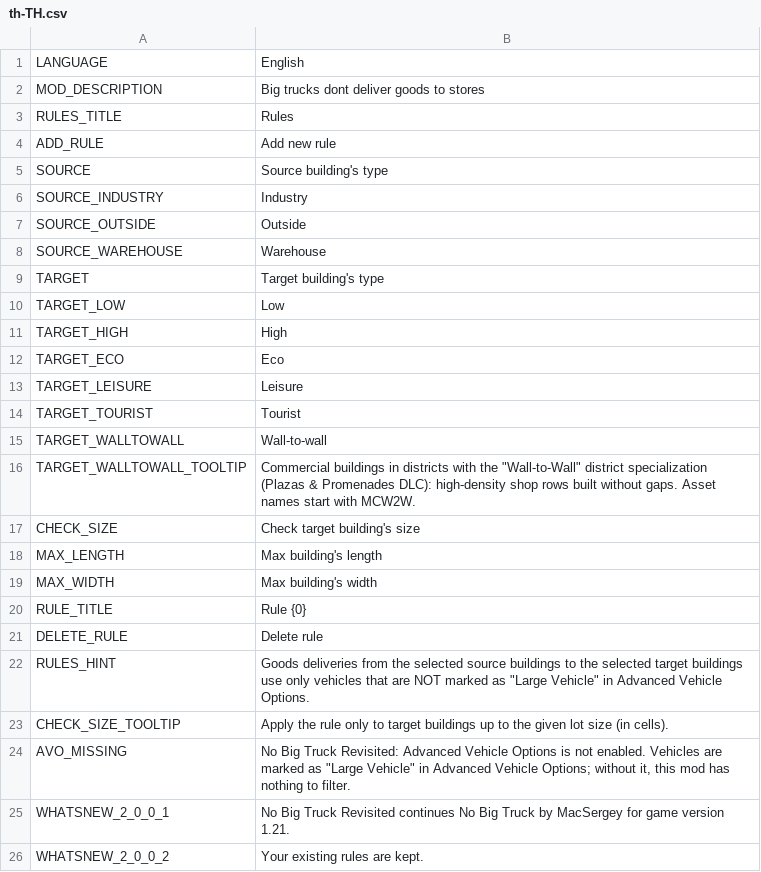
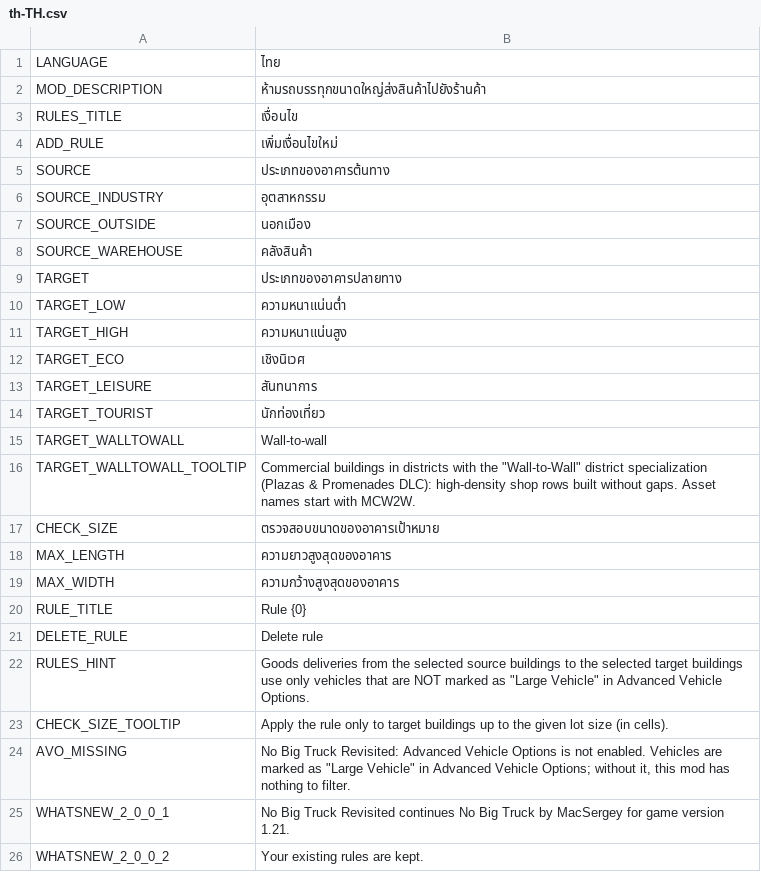
Before and after one commit to CityGecko/CS-NoBigTruckRevisited, a CSV file: NoBigTruck/Translations/th-TH.csv, drawn as a sheet; only a part is shown.

Commit message:
New translations en-en.csv (Thai)
[ci skip]

```diff
--- a/NoBigTruck/Translations/th-TH.csv
+++ b/NoBigTruck/Translations/th-TH.csv
@@ -1,20 +1,20 @@
-"LANGUAGE","English"
-"MOD_DESCRIPTION","Big trucks dont deliver goods to stores"
-"RULES_TITLE","Rules"
-"ADD_RULE","Add new rule"
-"SOURCE","Source building's type"
-"SOURCE_INDUSTRY","Industry"
-"SOURCE_OUTSIDE","Outside"
-"SOURCE_WAREHOUSE","Warehouse"
-"TARGET","Target building's type"
-"TARGET_LOW","Low"
-"TARGET_HIGH","High"
-"TARGET_ECO","Eco"
-"TARGET_LEISURE","Leisure"
-"TARGET_TOURIST","Tourist"
+"LANGUAGE","ไทย"
+"MOD_DESCRIPTION","ห้ามรถบรรทุกขนาดใหญ่ส่งสินค้าไปยังร้านค้า"
+"RULES_TITLE","เงื่อนไข"
+"ADD_RULE","เพิ่มเงื่อนไขใหม่"
+"SOURCE","ประเภทของอาคารต้นทาง"
+"SOURCE_INDUSTRY","อุตสาหกรรม"
+"SOURCE_OUTSIDE","นอกเมือง"
+"SOURCE_WAREHOUSE","คลังสินค้า"
+"TARGET","ประเภทของอาคารปลายทาง"
+"TARGET_LOW","ความหนาแน่นต่ำ"
+"TARGET_HIGH","ความหนาแน่นสูง"
+"TARGET_ECO","เชิงนิเวศ"
+"TARGET_LEISURE","สันทนาการ"
+"TARGET_TOURIST","นักท่องเที่ยว"
 "TARGET_WALLTOWALL","Wall-to-wall"
 "TARGET_WALLTOWALL_TOOLTIP","Commercial buildings in districts with the ""Wall-to-Wall"" district specialization (Plazas & Promenades DLC): high-density shop rows built without gaps. Asset names start with MCW2W."
-"CHECK_SIZE","Check target building's size"
-"MAX_LENGTH","Max building's length"
-"MAX_WIDTH","Max building's width"
+"CHECK_SIZE","ตรวจสอบขนาดของอาคารเป้าหมาย"
+"MAX_LENGTH","ความยาวสูงสุดของอาคาร"
+"MAX_WIDTH","ความกว้างสูงสุดของอาคาร"
 "RULE_TITLE","Rule {0}"
```
